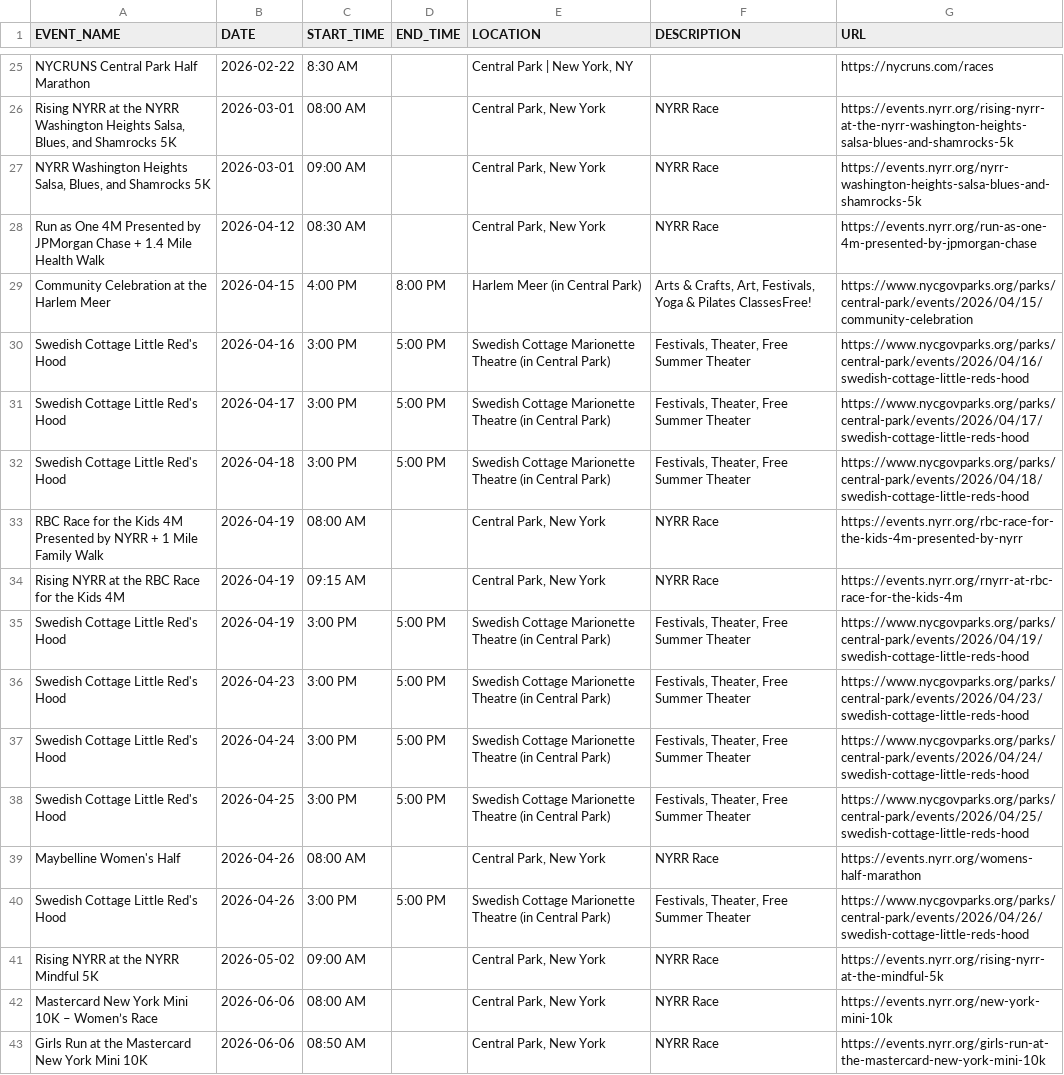
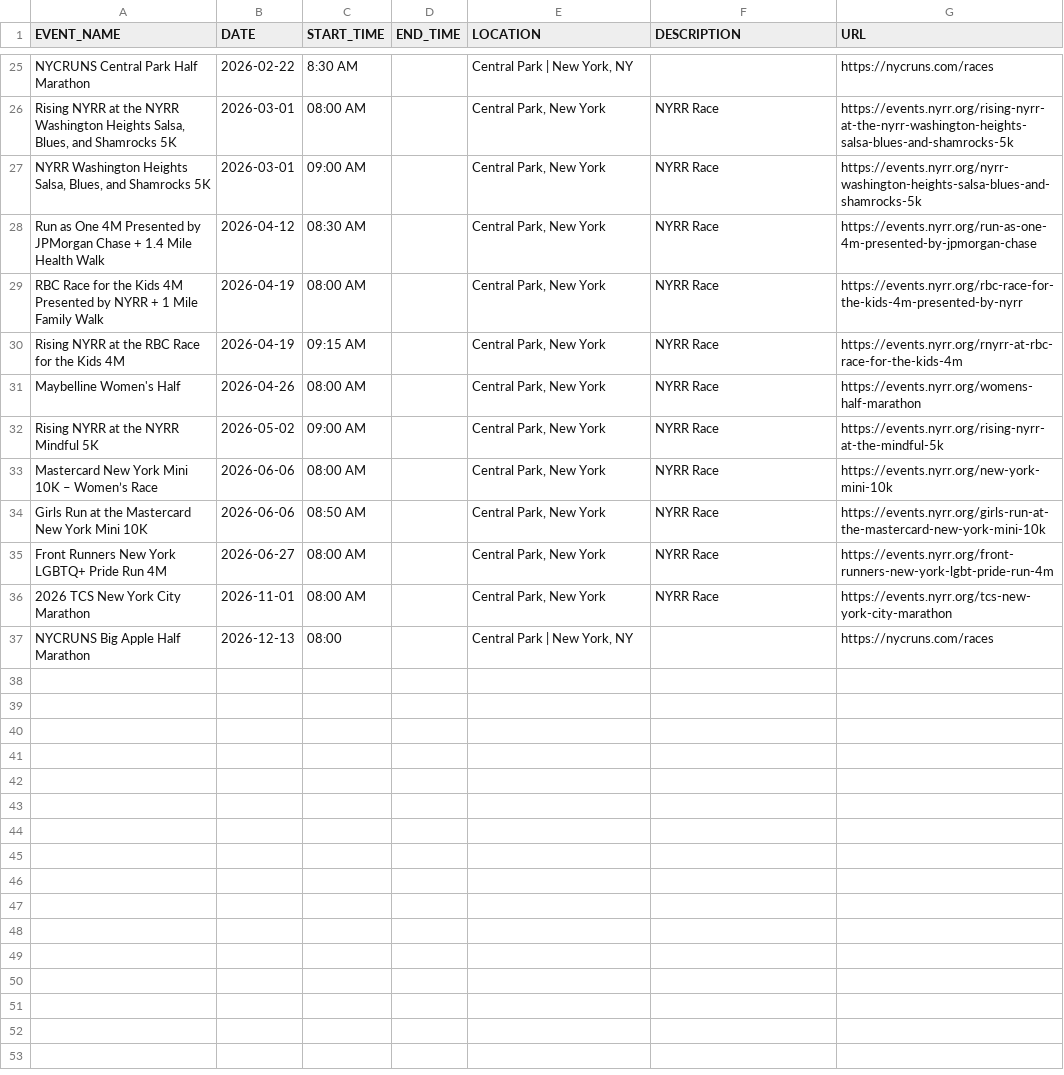
Before and after one commit to minimumviablestack/central-park-run-calendar, a CSV file: data/events.csv, drawn as a sheet; only a part is shown, gaps mark what is left out; the shorter side is filled out with more unchanged rows.

Commit message:
Deploying to gh-pages from @ minimumviablestack/central-park-run-calendar@18081108cb39e2f1bffafa57d82ac7d0e12cedcb 🚀

```diff
--- a/data/events.csv
+++ b/data/events.csv
@@ -28,14 +28,5 @@ NYCRUNS Central Park Half Marathon,2026-02-22,8:30 AM,,"Central Park | New York,
 Run as One 4M Presented by JPMorgan Chase + 1.4 Mile Health Walk,2026-04-12,08:30 AM,,"Central Park, New York",NYRR Race,https://events.nyrr.org/run-as-one-4m-presented-by-jpmorgan-chase
-Community Celebration at the Harlem Meer,2026-04-15,4:00 PM,8:00 PM,Harlem Meer (in Central Park),"Arts & Crafts, Art, Festivals, Yoga & Pilates ClassesFree!",https://www.nycgovparks.org/parks/central-park/events/2026/04/15/community-celebration
-Swedish Cottage Little Red's Hood,2026-04-16,3:00 PM,5:00 PM,Swedish Cottage Marionette Theatre (in Central Park),"Festivals, Theater, Free Summer Theater",https://www.nycgovparks.org/parks/central-park/events/2026/04/16/swedish-cottage-little-reds-hood
-Swedish Cottage Little Red's Hood,2026-04-17,3:00 PM,5:00 PM,Swedish Cottage Marionette Theatre (in Central Park),"Festivals, Theater, Free Summer Theater",https://www.nycgovparks.org/parks/central-park/events/2026/04/17/swedish-cottage-little-reds-hood
-Swedish Cottage Little Red's Hood,2026-04-18,3:00 PM,5:00 PM,Swedish Cottage Marionette Theatre (in Central Park),"Festivals, Theater, Free Summer Theater",https://www.nycgovparks.org/parks/central-park/events/2026/04/18/swedish-cottage-little-reds-hood
 RBC Race for the Kids 4M Presented by NYRR + 1 Mile Family Walk,2026-04-19,08:00 AM,,"Central Park, New York",NYRR Race,https://events.nyrr.org/rbc-race-for-the-kids-4m-presented-by-nyrr
 Rising NYRR at the RBC Race for the Kids 4M,2026-04-19,09:15 AM,,"Central Park, New York",NYRR Race,https://events.nyrr.org/rnyrr-at-rbc-race-for-the-kids-4m
-Swedish Cottage Little Red's Hood,2026-04-19,3:00 PM,5:00 PM,Swedish Cottage Marionette Theatre (in Central Park),"Festivals, Theater, Free Summer Theater",https://www.nycgovparks.org/parks/central-park/events/2026/04/19/swedish-cottage-little-reds-hood
-Swedish Cottage Little Red's Hood,2026-04-23,3:00 PM,5:00 PM,Swedish Cottage Marionette Theatre (in Central Park),"Festivals, Theater, Free Summer Theater",https://www.nycgovparks.org/parks/central-park/events/2026/04/23/swedish-cottage-little-reds-hood
-Swedish Cottage Little Red's Hood,2026-04-24,3:00 PM,5:00 PM,Swedish Cottage Marionette Theatre (in Central Park),"Festivals, Theater, Free Summer Theater",https://www.nycgovparks.org/parks/central-park/events/2026/04/24/swedish-cottage-little-reds-hood
-Swedish Cottage Little Red's Hood,2026-04-25,3:00 PM,5:00 PM,Swedish Cottage Marionette Theatre (in Central Park),"Festivals, Theater, Free Summer Theater",https://www.nycgovparks.org/parks/central-park/events/2026/04/25/swedish-cottage-little-reds-hood
 Maybelline Women's Half,2026-04-26,08:00 AM,,"Central Park, New York",NYRR Race,https://events.nyrr.org/womens-half-marathon
-Swedish Cottage Little Red's Hood,2026-04-26,3:00 PM,5:00 PM,Swedish Cottage Marionette Theatre (in Central Park),"Festivals, Theater, Free Summer Theater",https://www.nycgovparks.org/parks/central-park/events/2026/04/26/swedish-cottage-little-reds-hood
 Rising NYRR at the NYRR Mindful 5K,2026-05-02,09:00 AM,,"Central Park, New York",NYRR Race,https://events.nyrr.org/rising-nyrr-at-the-mindful-5k
```
